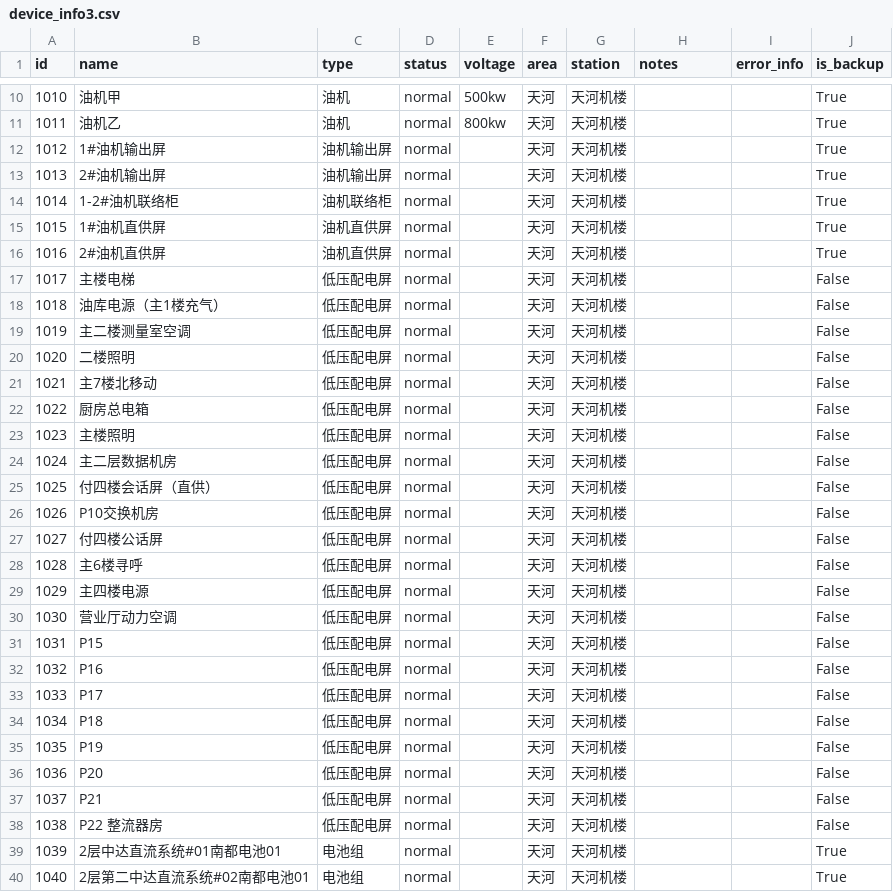
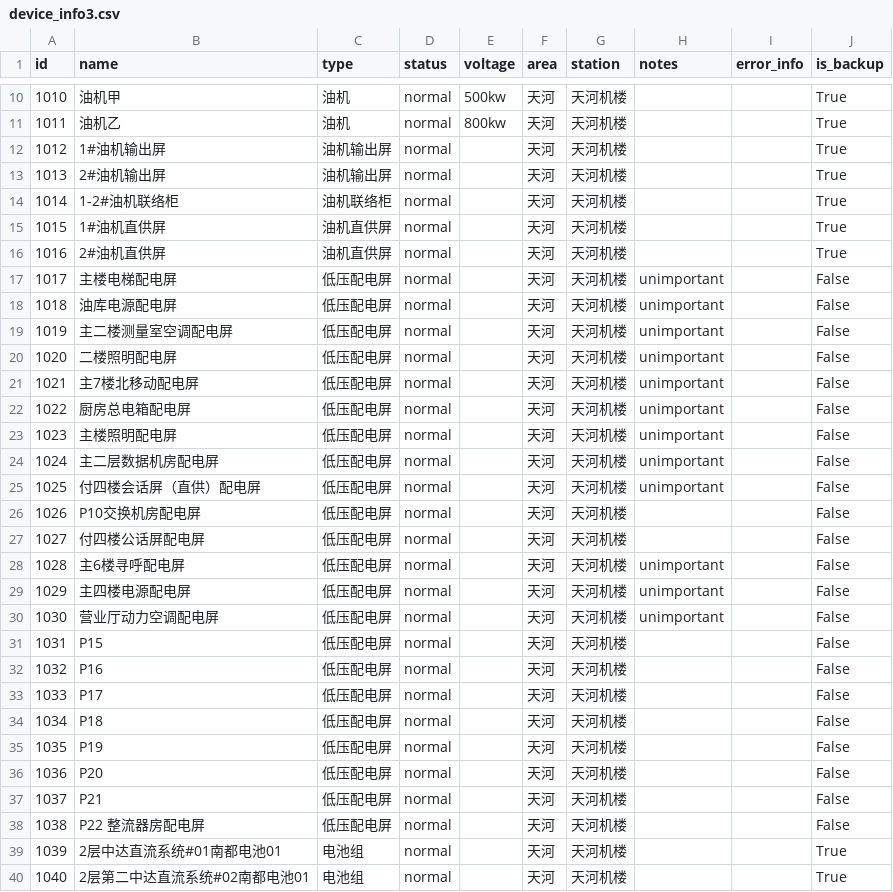
Before and after one commit to github-songhy/tuoputest-test, a CSV file: static/data/device_info3.csv, drawn as a sheet; only a part is shown, gaps mark what is left out.

```diff
--- a/static/data/device_info3.csv
+++ b/static/data/device_info3.csv
@@ -16,16 +16,16 @@ id,name,type,status,voltage,area,station,notes,error_info,is_backup
 1016,2#油机直供屏,油机直供屏,normal,,天河,天河机楼,,,True
-1017,主楼电梯,低压配电屏,normal,,天河,天河机楼,,,False
-1018,油库电源（主1楼充气）,低压配电屏,normal,,天河,天河机楼,,,False
-1019,主二楼测量室空调,低压配电屏,normal,,天河,天河机楼,,,False
-1020,二楼照明,低压配电屏,normal,,天河,天河机楼,,,False
-1021,主7楼北移动,低压配电屏,normal,,天河,天河机楼,,,False
-1022,厨房总电箱,低压配电屏,normal,,天河,天河机楼,,,False
-1023,主楼照明,低压配电屏,normal,,天河,天河机楼,,,False
-1024,主二层数据机房,低压配电屏,normal,,天河,天河机楼,,,False
-1025,付四楼会话屏（直供）,低压配电屏,normal,,天河,天河机楼,,,False
-1026,P10交换机房,低压配电屏,normal,,天河,天河机楼,,,False
-1027,付四楼公话屏,低压配电屏,normal,,天河,天河机楼,,,False
-1028,主6楼寻呼,低压配电屏,normal,,天河,天河机楼,,,False
-1029,主四楼电源,低压配电屏,normal,,天河,天河机楼,,,False
-1030,营业厅动力空调,低压配电屏,normal,,天河,天河机楼,,,False
+1017,主楼电梯配电屏,低压配电屏,normal,,天河,天河机楼,unimportant,,False
+1018,油库电源配电屏,低压配电屏,normal,,天河,天河机楼,unimportant,,False
+1019,主二楼测量室空调配电屏,低压配电屏,normal,,天河,天河机楼,unimportant,,False
+1020,二楼照明配电屏,低压配电屏,normal,,天河,天河机楼,unimportant,,False
+1021,主7楼北移动配电屏,低压配电屏,normal,,天河,天河机楼,unimportant,,False
+1022,厨房总电箱配电屏,低压配电屏,normal,,天河,天河机楼,unimportant,,False
+1023,主楼照明配电屏,低压配电屏,normal,,天河,天河机楼,unimportant,,False
+1024,主二层数据机房配电屏,低压配电屏,normal,,天河,天河机楼,unimportant,,False
+1025,付四楼会话屏（直供）配电屏,低压配电屏,normal,,天河,天河机楼,unimportant,,False
+1026,P10交换机房配电屏,低压配电屏,normal,,天河,天河机楼,,,False
+1027,付四楼公话屏配电屏,低压配电屏,normal,,天河,天河机楼,,,False
+1028,主6楼寻呼配电屏,低压配电屏,normal,,天河,天河机楼,unimportant,,False
+1029,主四楼电源配电屏,低压配电屏,normal,,天河,天河机楼,unimportant,,False
+1030,营业厅动力空调配电屏,低压配电屏,normal,,天河,天河机楼,unimportant,,False
 1031,P15,低压配电屏,normal,,天河,天河机楼,,,False
@@ -37,3 +37,3 @@ id,name,type,status,voltage,area,station,notes,error_info,is_backup
 1037,P21,低压配电屏,normal,,天河,天河机楼,,,False
-1038,P22 整流器房,低压配电屏,normal,,天河,天河机楼,,,False
+1038,P22 整流器房配电屏,低压配电屏,normal,,天河,天河机楼,,,False
 1039,2层中达直流系统#01南都电池01,电池组,normal,,天河,天河机楼,,,True
```
Also changed, not shown: 6 other files.
